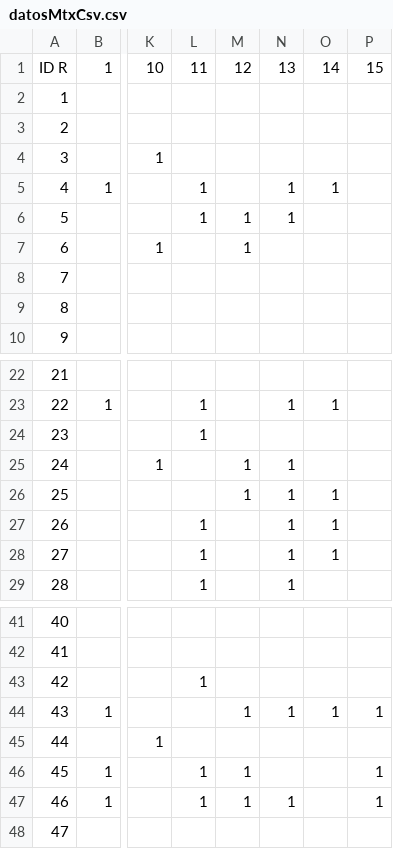
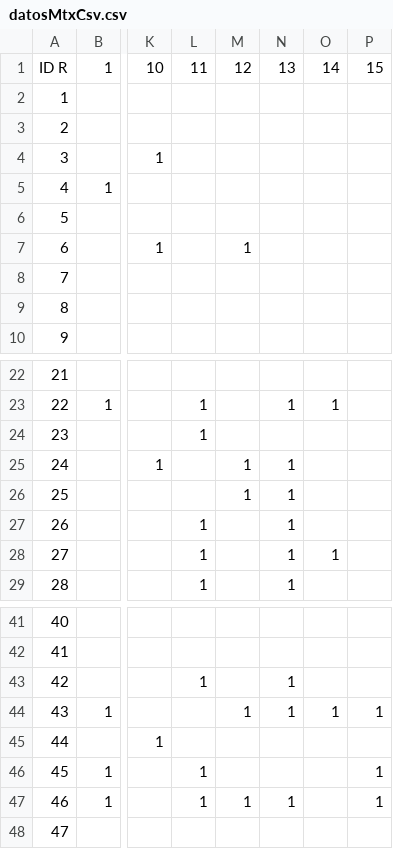
Before and after one commit to bitmarc/Recomendautos_Server, a CSV file: data_csv/datosMtxCsv.csv, drawn as a sheet; only a part is shown, gaps mark what is left out; the diff names each change by its address in the sheet, - before the commit and + after, or states it on an @@ line.

```diff
--- a/data_csv/datosMtxCsv.csv
+++ b/data_csv/datosMtxCsv.csv
-L5:L6: 1
+L5:L6: (empty)
-N5:N6: 1
+N5:N6: (empty)
-O5: 1
+O5: (empty)
-M6: 1
+M6: (empty)
-O26:O27: 1
+O26:O27: (empty)
-N43: (empty)
+N43: 1
-M46: 1
+M46: (empty)
```
Also changed, not shown: data_csv/datosAtributosCsv.csv, 9 other files.
